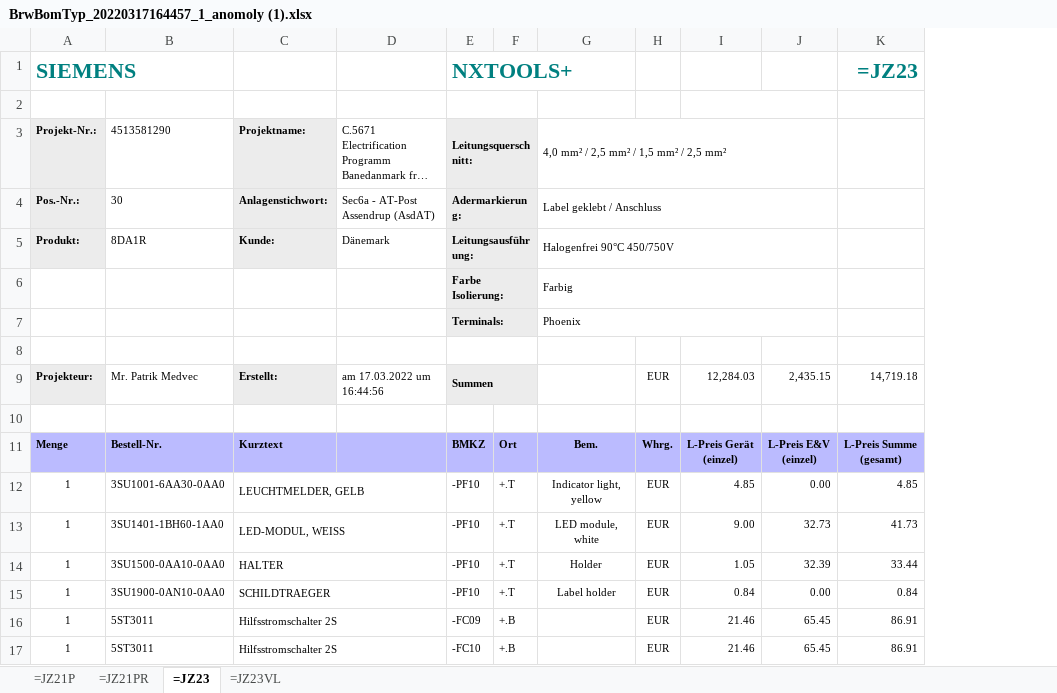
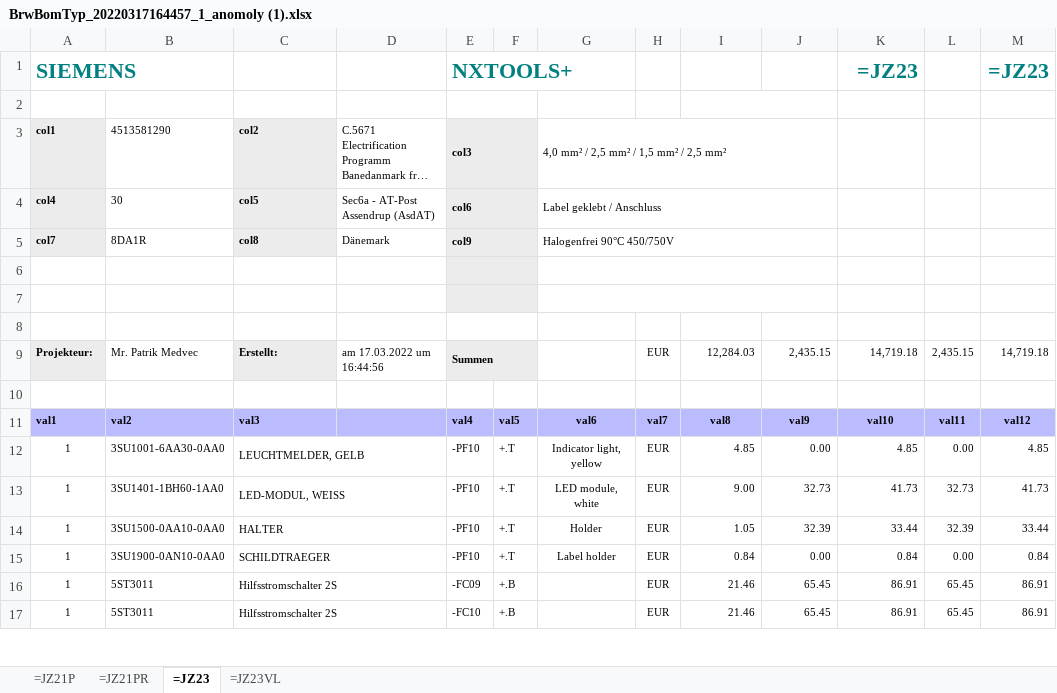
Before and after one commit to UDITHVISHNU/combination_generator, an Excel workbook: BrwBomTyp_20220317164457_1_anomoly (1).xlsx, sheet =JZ23, drawn as a sheet; only a part is shown; long unchanged cells end in …; values as stored, in another font and other column widths than the file's, no borders; removed rows and columns are numbered as before the commit, all else as after; ↵ is a line break in a cell; the diff names each change by its address in the sheet, - before the commit and + after, or states it on an @@ line.

```diff
--- a/BrwBomTyp_20220317164457_1_anomoly (1).xlsx (sheet =JZ23)
+++ b/BrwBomTyp_20220317164457_1_anomoly (1).xlsx (sheet =JZ23)
+column L, row 9: 2,435.15; rows 12-17: 0.00 | 32.73 | 32.39 | 0.00 | 65.45 | 65.45
+column M, rows 1-9: =JZ23 |  |  |  |  |  |  |  | 14,719.18; rows 12-17: 4.85 | 41.73 | 33.44 | 0.84 | 86.91 | 86.91
-A3: Projekt-Nr.:
+A3: col1
-C3: Projektname:
+C3: col2
-E3: Leitungsquerschnitt:
+E3: col3
-A4: Pos.-Nr.:
+A4: col4
-C4: Anlagenstichwort:
+C4: col5
-E4: Adermarkierung:
+E4: col6
-A5: Produkt:
+A5: col7
-C5: Kunde:
+C5: col8
-E5: Leitungsausführung:
+E5: col9
-row 6:  |  |  |  | Farbe Isolierung: |  | Farbig
+row 6: (empty)
-row 7:  |  |  |  | Terminals: |  | Phoenix
+row 7: (empty)
-row 11: Menge | Bestell-Nr. | Kurztext |  | BMKZ | Ort | Bem. | Whrg. | L-Preis Gerät ↵ (einzel) | L-Preis E&V ↵ (einzel) | L-Preis Summe ↵ (gesamt)
+row 11: val1 | val2 | val3 |  | val4 | val5 | val6 | val7 | val8 | val9 | val10 | val11 | val12
```
Also changed, not shown: sheet =JZ21P, sheet =JZ23VL, sheet =JZ21PR.
